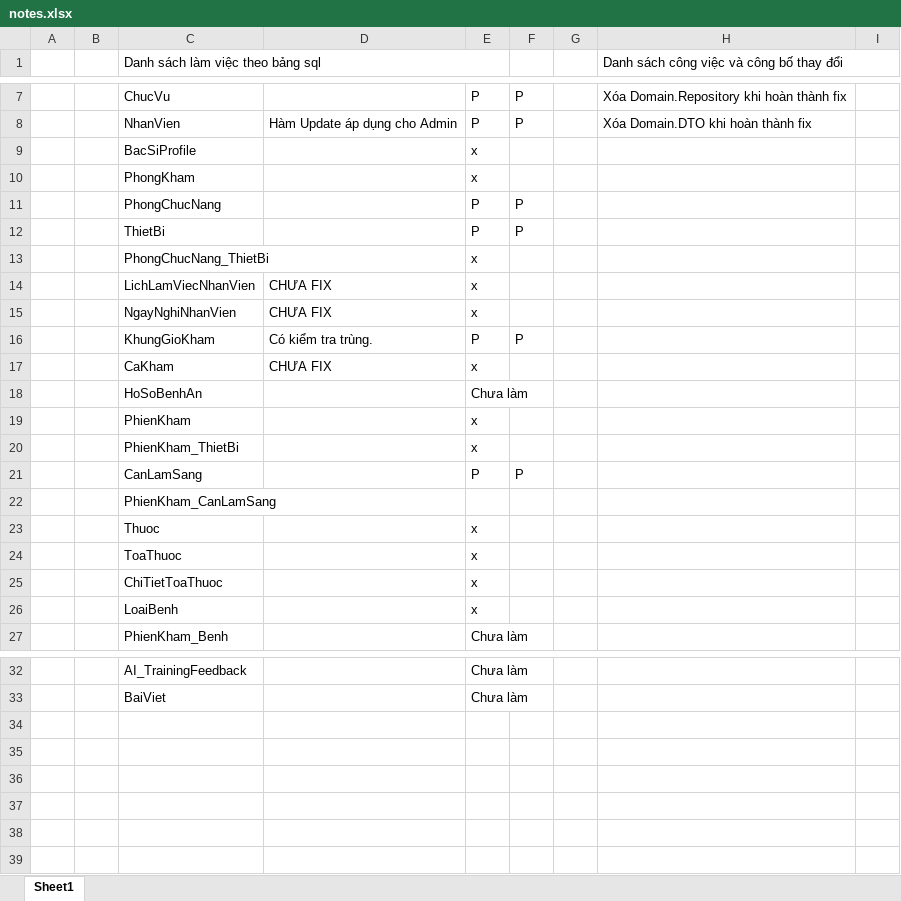
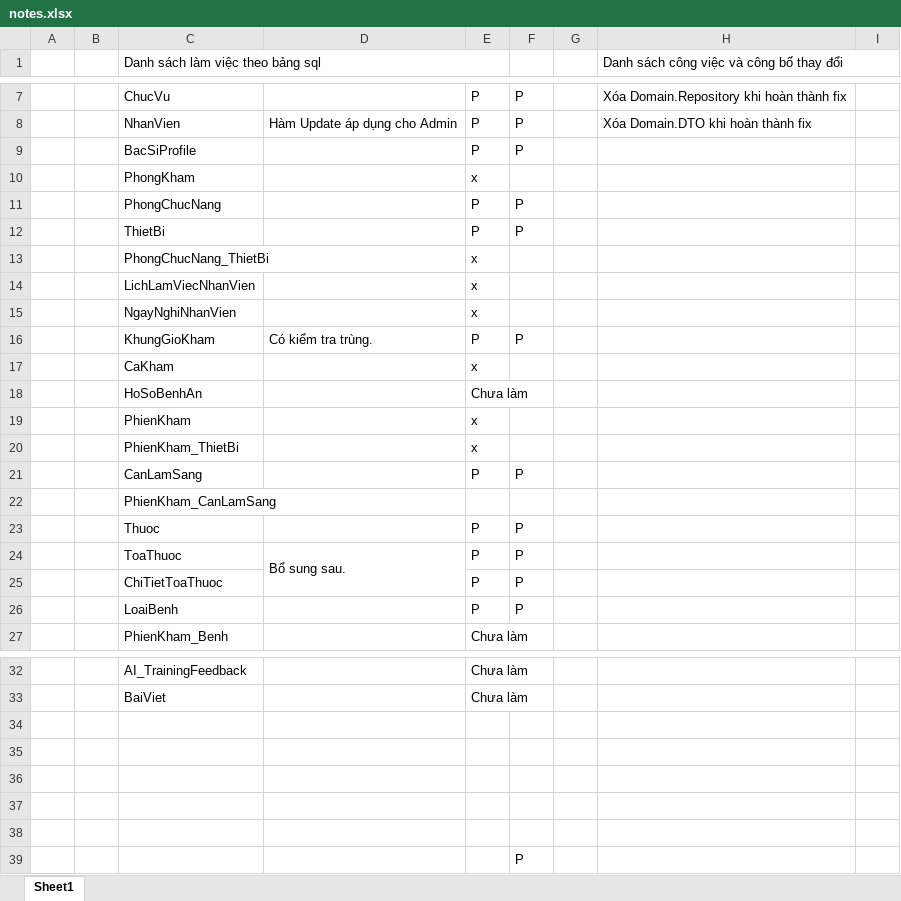
Before and after one commit to ThaiHoc171/PhongKhamDaLieu, an Excel workbook: Docs/notes.xlsx, sheet Sheet1, drawn as a sheet; only a part is shown, gaps mark what is left out; values as stored, in another font and other column widths than the file's, no cell formats; the diff names each change by its address in the sheet, - before the commit and + after, or states it on an @@ line.

```diff
--- a/Docs/notes.xlsx (sheet Sheet1)
+++ b/Docs/notes.xlsx (sheet Sheet1)
-E9: x
+E9: P
-F9: (empty)
+F9: P
-D14:D15: CHƯA FIX
+D14:D15: (empty)
-D17: CHƯA FIX
+D17: (empty)
-E23:E26: x
+E23:E26: P
-F23:F26: (empty)
+F23:F26: P
-D24: (empty)
+D24: Bổ sung sau.
+D24:D25 merged
+row 34: (empty)
+row 35: (empty)
+row 36: (empty)
+row 37: (empty)
+row 38: (empty)
+row 39:  |  |  |  |  | P
```
Also changed, not shown: cell formats, 19 other files.
